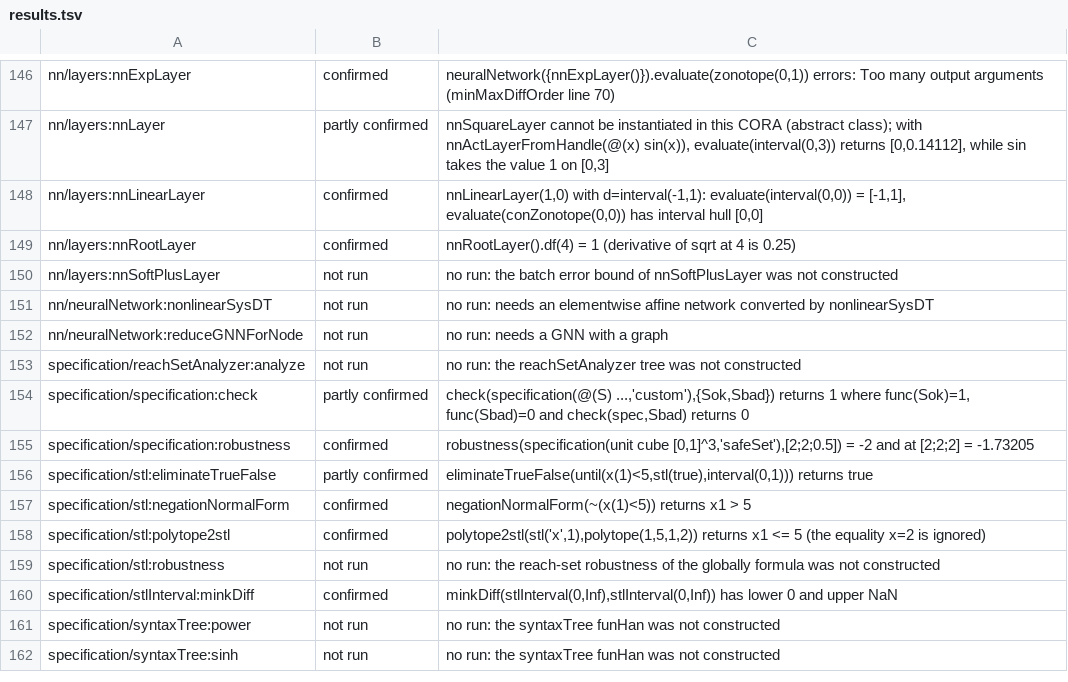
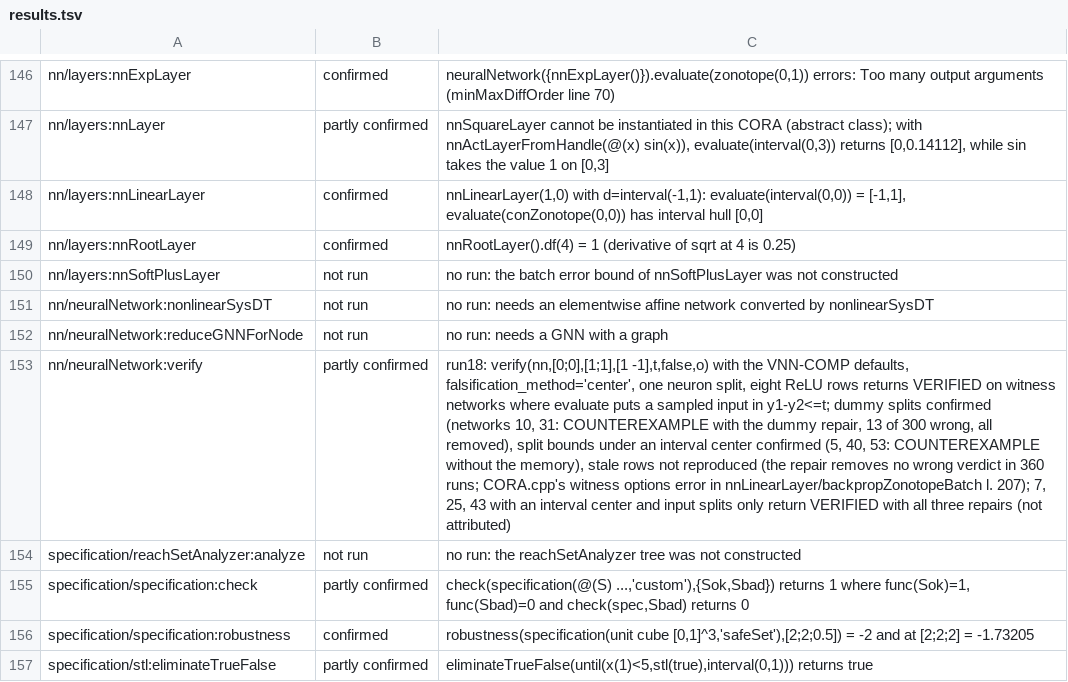
Before and after one commit to TUMcps/CORALean, a TSV file: experiments/cora-bugs/results.tsv, drawn as a sheet; only a part is shown, gaps mark what is left out; the shorter side is filled out with more unchanged rows; the diff names each change by its address in the sheet, - before the commit and + after, or states it on an @@ line.

```diff
--- a/experiments/cora-bugs/results.tsv
+++ b/experiments/cora-bugs/results.tsv
+row 153: nn/neuralNetwork:verify | partly confirmed | run18: verify(nn,[0;0],[1;1],[1 -1],t,false,o) with the VNN-COMP defaults, falsification_method='center', one neuron split, eight ReLU rows returns VERIFIED on witness networks where evaluate puts a sampled input in y1-y2<=t; dummy splits confirmed (networks 10, 31: COUNTEREXAMPLE with the dummy repair, 13 of 300 wrong, all removed), split bounds under an interval center confirmed (5, 40, 53: COUNTEREXAMPLE without the memory), stale rows not reproduced (the repair removes no wrong verdict in 360 runs; CORA.cpp's witness options error in nnLinearLayer/backpropZonotopeBatch l. 207); 7, 25, 43 with an interval center and input splits only return VERIFIED with all three repairs (not attributed)
```
Also changed, not shown: 10 other files.
